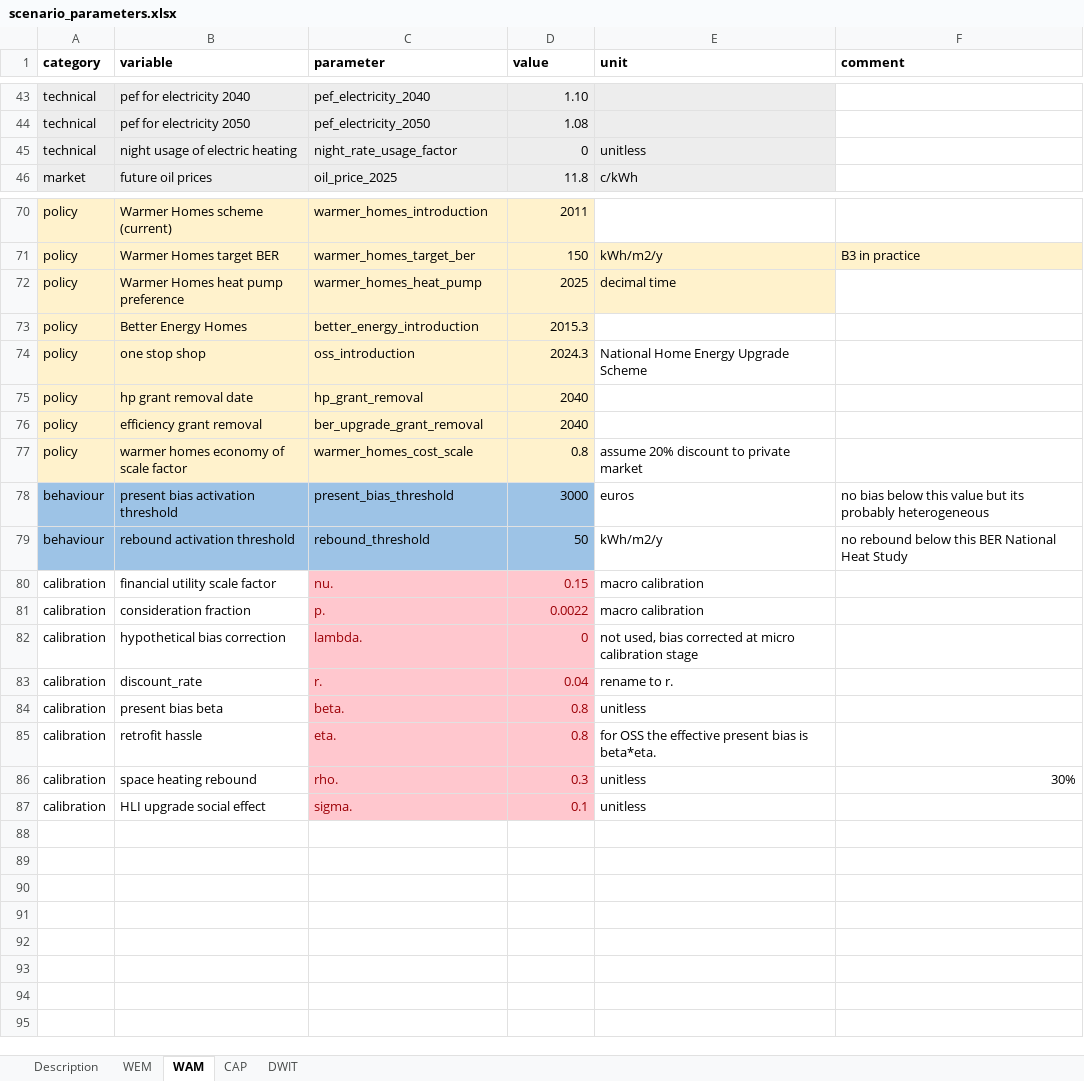
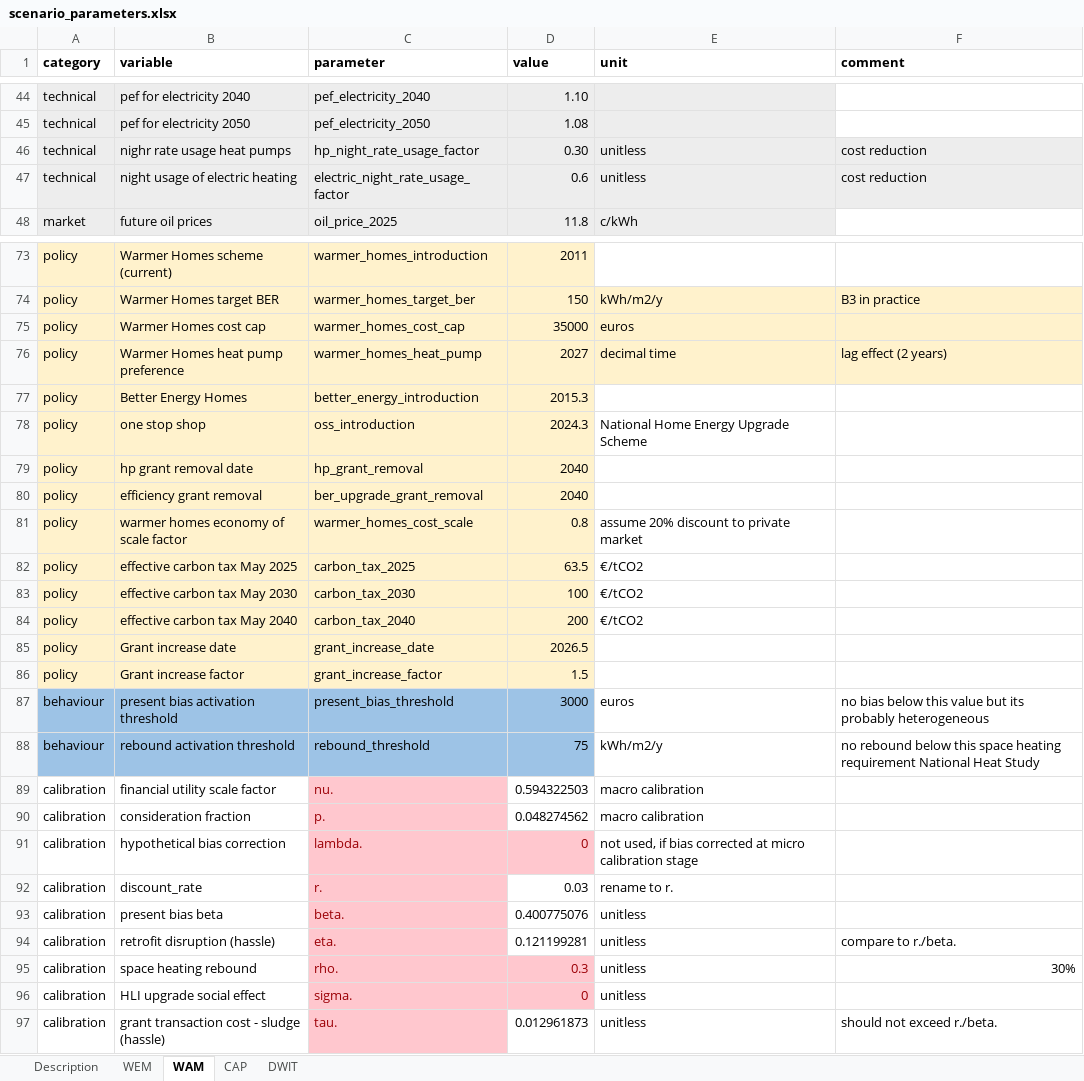
Before and after one commit to Phalacrocorax-gaimardi/hpmicrosimr, an Excel workbook: inst/extdata/scenario_parameters.xlsx, sheet WAM, drawn as a sheet; only a part is shown, gaps mark what is left out; values as stored, in another font and other column widths than the file's, no borders; addresses are those after the commit; the diff covers the shown part only; the diff names each change by its address in the sheet, - before the commit and + after, or states it on an @@ line.

```diff
--- a/inst/extdata/scenario_parameters.xlsx (sheet WAM)
+++ b/inst/extdata/scenario_parameters.xlsx (sheet WAM)
+row 46: technical | nighr rate usage heat pumps | hp_night_rate_usage_factor | 0.30 | unitless | cost reduction
-C47 (parameter): night_rate_usage_factor
+C47 (parameter): electric_night_rate_usage_factor
-D47 (value): 0
+D47 (value): 0.6
-F47 (comment): (empty)
+F47 (comment): cost reduction
-F47 fill: none
+F47 fill: #EDEDED
+row 75: policy | Warmer Homes cost cap | warmer_homes_cost_cap | 35000 | euros
-D76 (value): 2025
+D76 (value): 2027
-F76 (comment): (empty)
+F76 (comment): lag effect (2 years)
-F76 fill: none
+F76 fill: #FFF2CC
+row 82: policy | effective carbon tax May 2025 | carbon_tax_2025 | 63.5 | €/tCO2
+row 83: policy | effective carbon tax May 2030 | carbon_tax_2030 | 100 | €/tCO2
+row 84: policy | effective carbon tax May 2040 | carbon_tax_2040 | 200 | €/tCO2
+row 85: policy | Grant increase date | grant_increase_date | 2026.5
+row 86: policy | Grant increase factor | grant_increase_factor | 1.5
-D88 (value): 50
+D88 (value): 75
-F88 (comment): …below this BER National Heat…
+F88 (comment): …below this space heating requirement National Heat…
-D89 (value): 0.15
+D89 (value): 0.594322503
@@ D89:D90 fill: #FFC7CE → none, text colour: #9C0006 → black @@
-D90 (value): 0.0022
+D90 (value): 0.048274562
-E91 (unit): not used, bias corrected…
+E91 (unit): not used, if bias corrected…
-D92 (value): 0.04
+D92 (value): 0.03
@@ D92:D94 fill: #FFC7CE → none, text colour: #9C0006 → black @@
-D93 (value): 0.8
+D93 (value): 0.400775076
-B94 (variable): retrofit hassle
+B94 (variable): retrofit disruption (hassle)
-D94 (value): 0.8
+D94 (value): 0.121199281
-E94 (unit): for OSS the effective present bias is beta*eta.
+E94 (unit): unitless
-F94 (comment): (empty)
+F94 (comment): compare to r./beta.
-D96 (value): 0.1
+D96 (value): 0
+row 97: calibration | grant transaction cost - sludge (hassle) | tau. | 0.012961873 | unitless | should not exceed r./beta.
```
Also changed, not shown: 2 added rows elsewhere in this sheet, sheet WEM, 23 other files.
